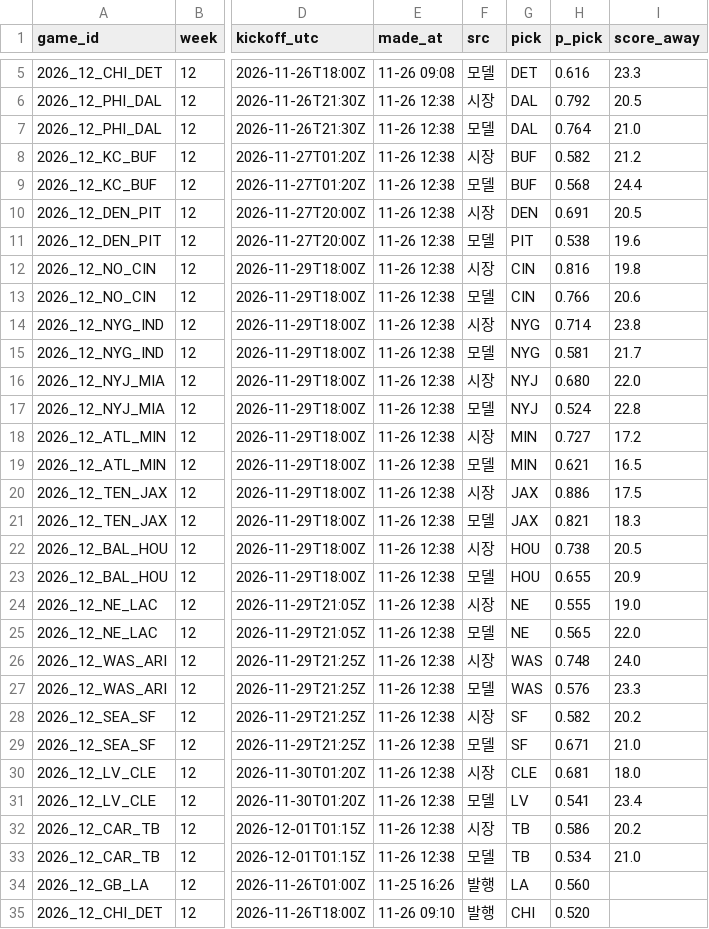
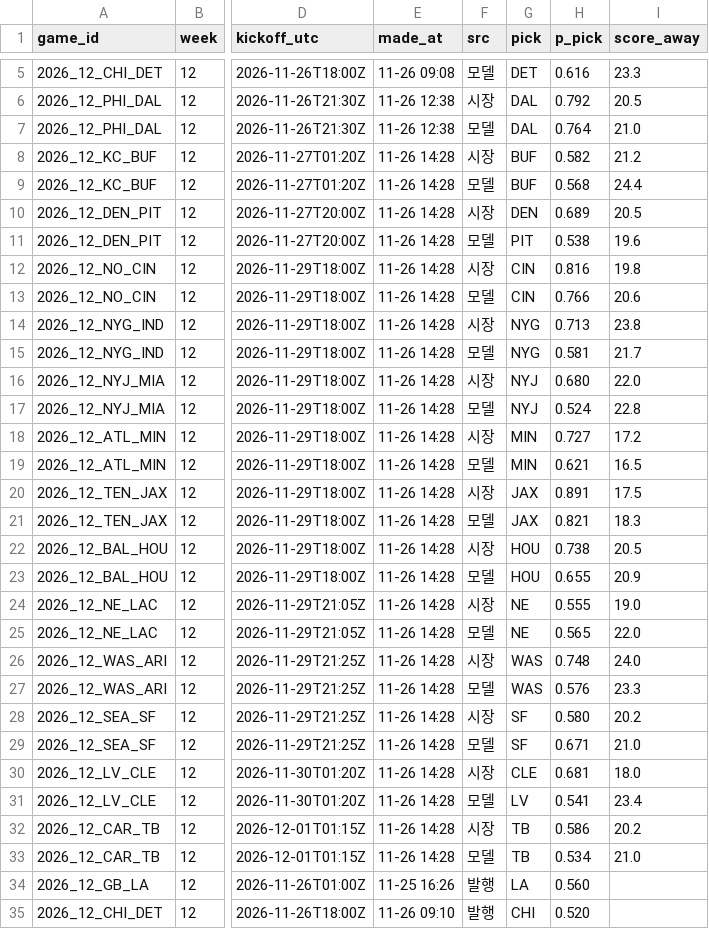
Before and after one commit to hyongdopaulyoon-sketch/hyongdopaulyoon-sketch-nfl-weekly, a CSV file: data/2026-w12/predictions.csv, drawn as a sheet; only a part is shown, gaps mark what is left out; the diff names each change by its address in the sheet, - before the commit and + after, or states it on an @@ line.

```diff
--- a/data/2026-w12/predictions.csv
+++ b/data/2026-w12/predictions.csv
-E8:E33 (made_at): 11-26 12:38
+E8:E33 (made_at): 11-26 14:28
-H10 (p_pick): 0.691
+H10 (p_pick): 0.689
-H14 (p_pick): 0.714
+H14 (p_pick): 0.713
-H20 (p_pick): 0.886
+H20 (p_pick): 0.891
-H28 (p_pick): 0.582
+H28 (p_pick): 0.580
```
Also changed, not shown: data/2026-w12/games.csv, data/2026-w12/inactives.csv, 29 other files.
